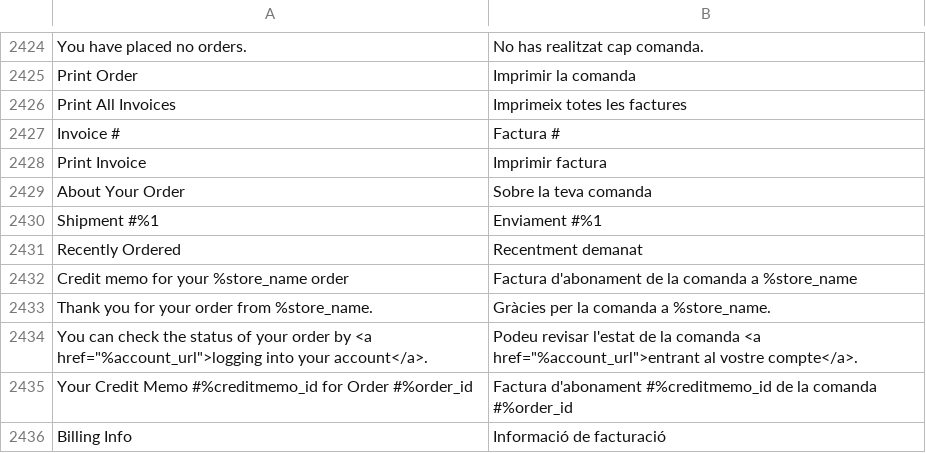
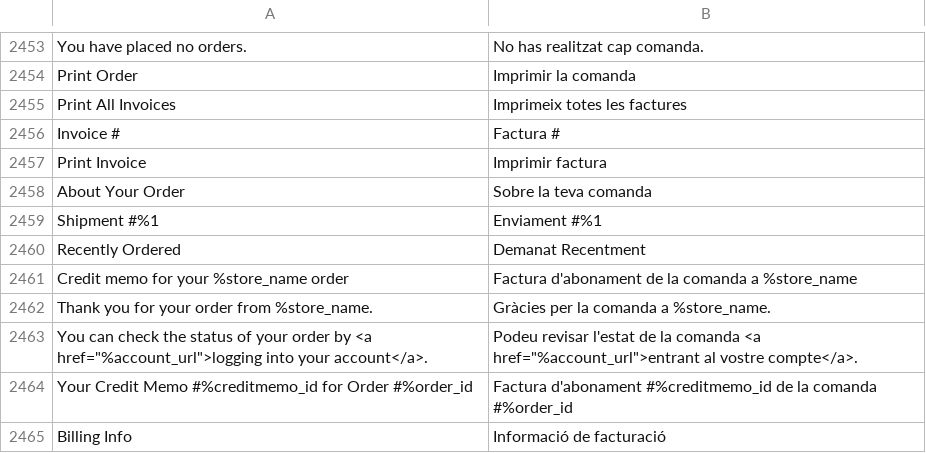
Before and after one commit to magento-l10n/language-ca_ES, a CSV file: ca_ES.csv, drawn as a sheet; only a part is shown, gaps mark what is left out; addresses are those after the commit; the diff covers the shown part only; the diff names each change by its address in the sheet, - before the commit and + after, or states it on an @@ line.

```diff
--- a/ca_ES.csv
+++ b/ca_ES.csv
-B2460: Recentment demanat
+B2460: Demanat Recentment
```
Also changed, not shown: 29 added rows elsewhere in this file, 1 other file.
